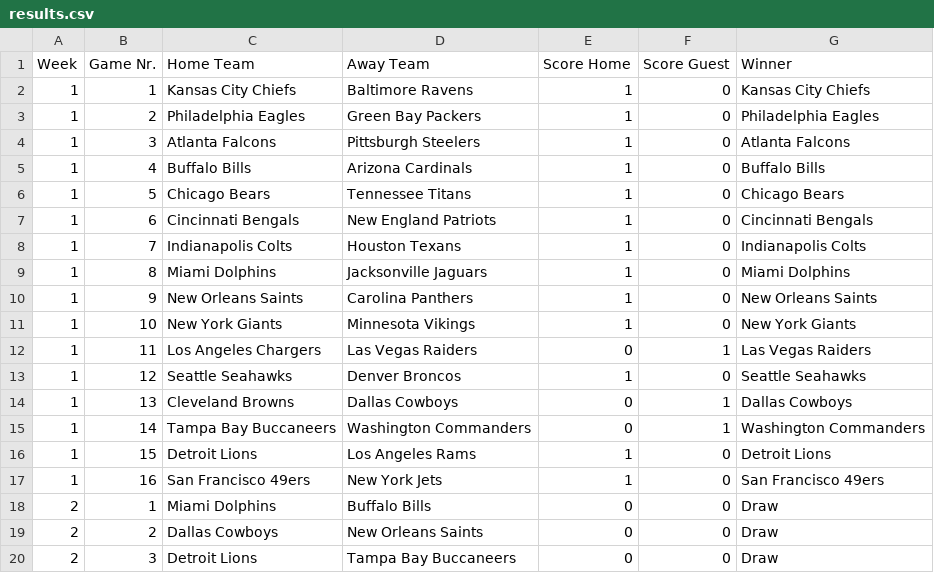
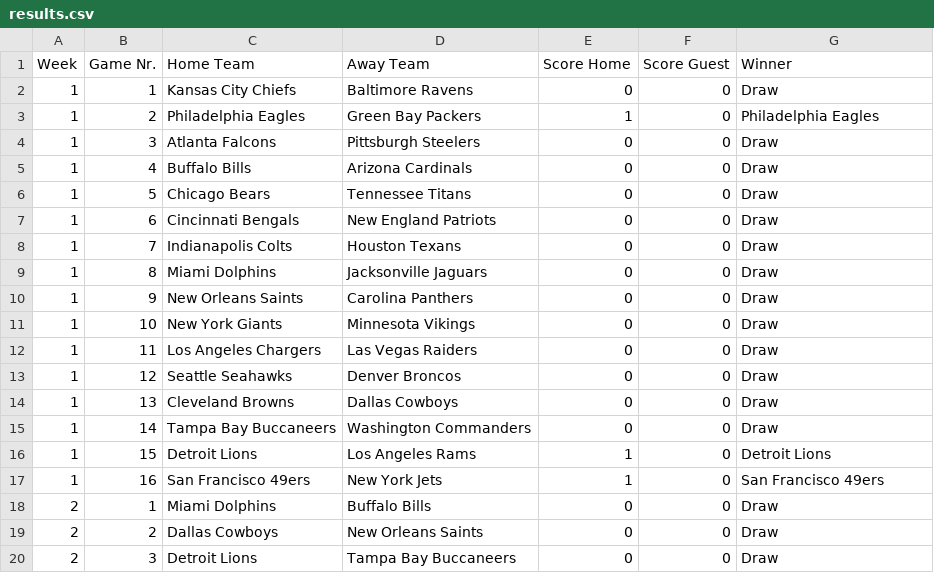
Before and after one commit to AlexSchinnerl/nfl_2024, a CSV file: data/results.csv, drawn as a sheet; only a part is shown.

Commit message:
score calculation doesnt work

```diff
--- a/data/results.csv
+++ b/data/results.csv
@@ -1,16 +1,16 @@
 Week,Game Nr.,Home Team,Away Team,Score Home,Score Guest,Winner
-1,1,Kansas City Chiefs,Baltimore Ravens,1,0,Kansas City Chiefs
+1,1,Kansas City Chiefs,Baltimore Ravens,0,0,Draw
 1,2,Philadelphia Eagles,Green Bay Packers,1,0,Philadelphia Eagles
-1,3,Atlanta Falcons,Pittsburgh Steelers,1,0,Atlanta Falcons
-1,4,Buffalo Bills,Arizona Cardinals,1,0,Buffalo Bills
-1,5,Chicago Bears,Tennessee Titans,1,0,Chicago Bears
-1,6,Cincinnati Bengals,New England Patriots,1,0,Cincinnati Bengals
-1,7,Indianapolis Colts,Houston Texans,1,0,Indianapolis Colts
-1,8,Miami Dolphins,Jacksonville Jaguars,1,0,Miami Dolphins
-1,9,New Orleans Saints,Carolina Panthers,1,0,New Orleans Saints
-1,10,New York Giants,Minnesota Vikings,1,0,New York Giants
-1,11,Los Angeles Chargers,Las Vegas Raiders,0,1,Las Vegas Raiders
-1,12,Seattle Seahawks,Denver Broncos,1,0,Seattle Seahawks
-1,13,Cleveland Browns,Dallas Cowboys,0,1,Dallas Cowboys
-1,14,Tampa Bay Buccaneers,Washington Commanders,0,1,Washington Commanders
+1,3,Atlanta Falcons,Pittsburgh Steelers,0,0,Draw
+1,4,Buffalo Bills,Arizona Cardinals,0,0,Draw
+1,5,Chicago Bears,Tennessee Titans,0,0,Draw
+1,6,Cincinnati Bengals,New England Patriots,0,0,Draw
+1,7,Indianapolis Colts,Houston Texans,0,0,Draw
+1,8,Miami Dolphins,Jacksonville Jaguars,0,0,Draw
+1,9,New Orleans Saints,Carolina Panthers,0,0,Draw
+1,10,New York Giants,Minnesota Vikings,0,0,Draw
+1,11,Los Angeles Chargers,Las Vegas Raiders,0,0,Draw
+1,12,Seattle Seahawks,Denver Broncos,0,0,Draw
+1,13,Cleveland Browns,Dallas Cowboys,0,0,Draw
+1,14,Tampa Bay Buccaneers,Washington Commanders,0,0,Draw
 1,15,Detroit Lions,Los Angeles Rams,1,0,Detroit Lions
```
Also changed, not shown: 6 other files.
